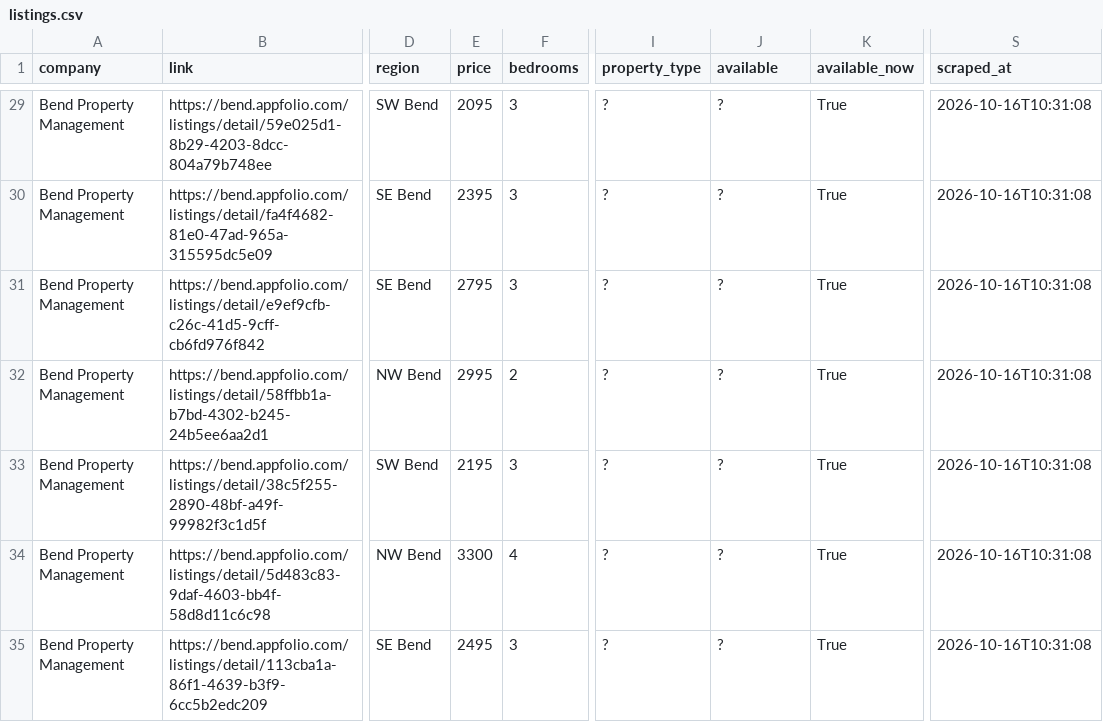
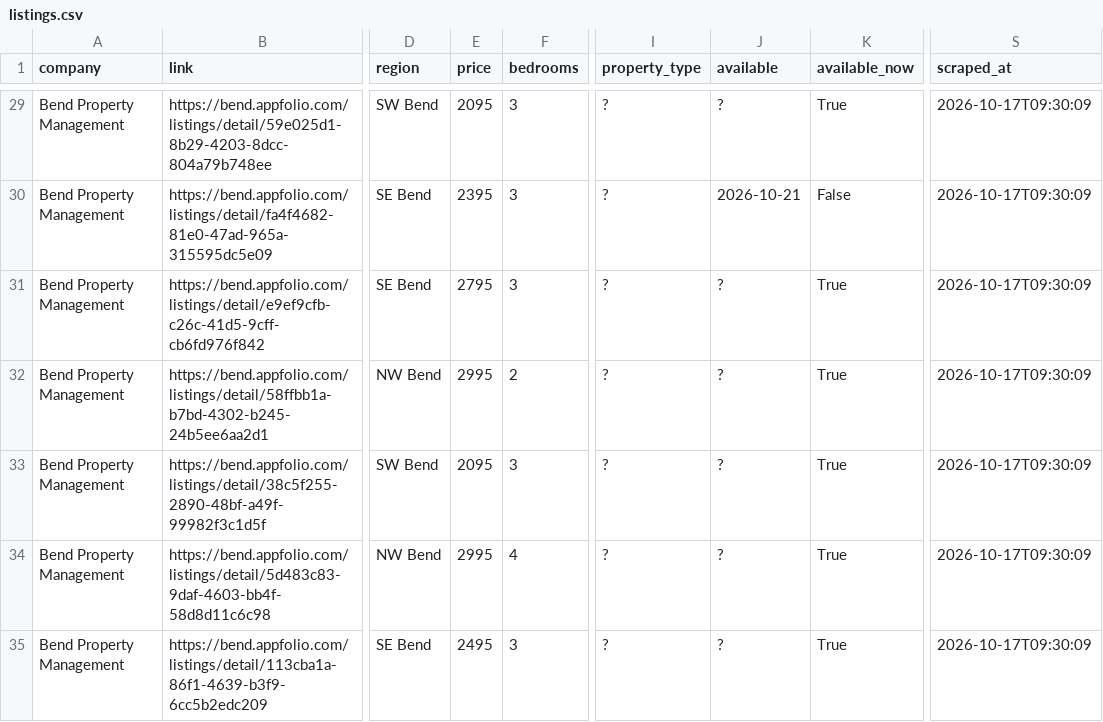
Before and after one commit to NBPub/bend_rentals, a CSV file: data/listings.csv, drawn as a sheet; only a part is shown, gaps mark what is left out; the diff covers the shown part only; the diff names each change by its address in the sheet, - before the commit and + after, or states it on an @@ line.

```diff
--- a/data/listings.csv
+++ b/data/listings.csv
-S29:S35 (scraped_at): 2026-10-16T10:31:08
+S29:S35 (scraped_at): 2026-10-17T09:30:09
-J30 (available): ?
+J30 (available): 2026-10-21
-K30 (available_now): True
+K30 (available_now): False
-E33 (price): 2195
+E33 (price): 2095
-E34 (price): 3300
+E34 (price): 2995
```
Also changed, not shown: 1 added row, 1 removed row and 138 edited cells elsewhere in this file, 3 other files.
